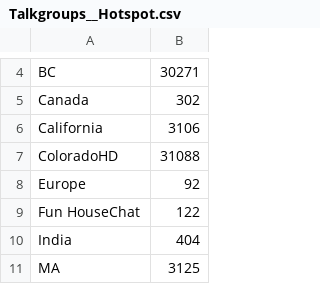
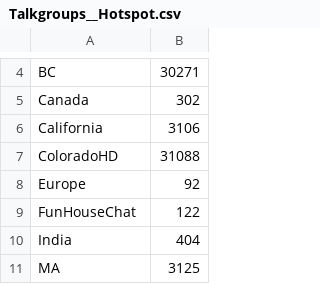
Before and after one commit to hillsboro/example-codeplug, a CSV file: input/default/k7abd/Talkgroups__Hotspot.csv, drawn as a sheet; only a part is shown, gaps mark what is left out.

```diff
--- a/input/default/k7abd/Talkgroups__Hotspot.csv
+++ b/input/default/k7abd/Talkgroups__Hotspot.csv
@@ -8,3 +8,3 @@ ColoradoHD,31088
 Europe,92
-Fun HouseChat,122
+FunHouseChat,122
 India,404
```
Also changed, not shown: input/default/k7abd/Digital-Repeaters__Hotspot.csv, input/default/k7abd/Digital-Repeaters__Misc.csv, 5 other files.
